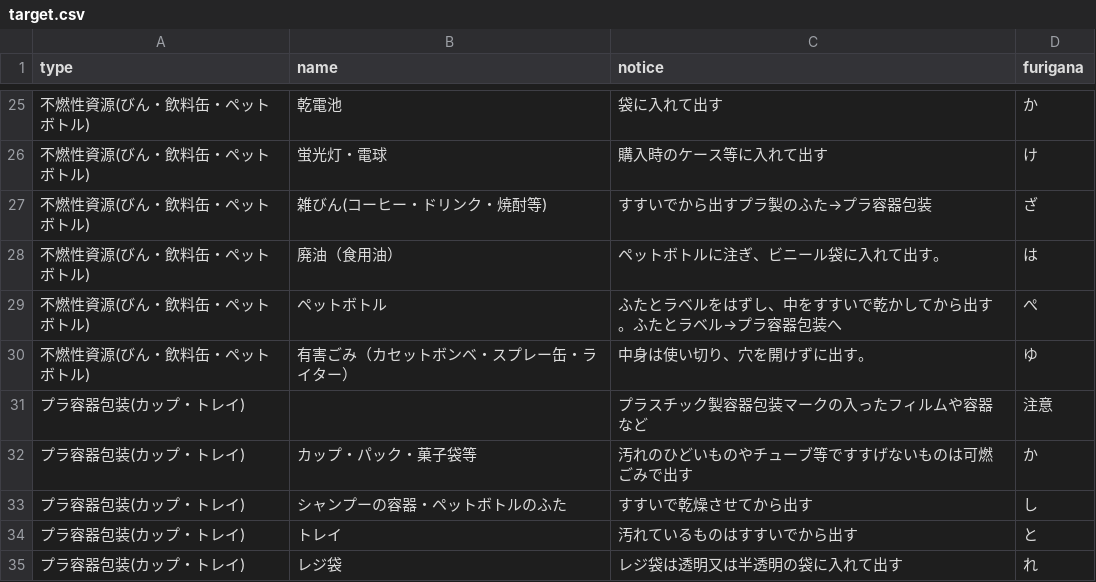
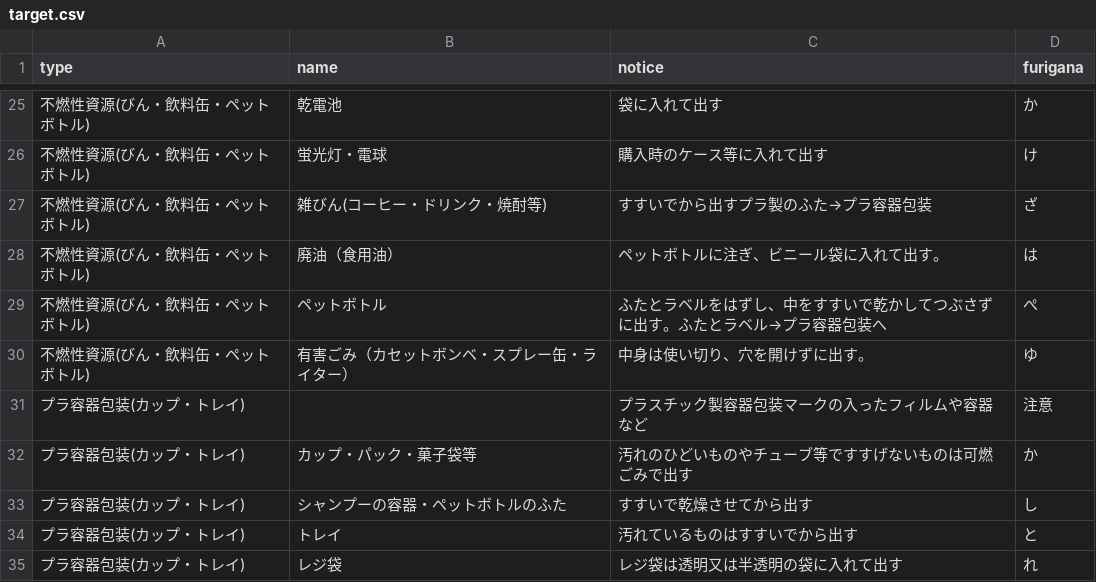
Before and after one commit to tomiokacity/5374, a CSV file: data/target.csv, drawn as a sheet; only a part is shown, gaps mark what is left out.

Commit message:
Update target.csv

```diff
--- a/data/target.csv
+++ b/data/target.csv
@@ -28,3 +28,3 @@
 不燃性資源(びん・飲料缶・ペットボトル),廃油（食用油）,ペットボトルに注ぎ、ビニール袋に入れて出す。,は
-不燃性資源(びん・飲料缶・ペットボトル),ペットボトル,ふたとラベルをはずし、中をすすいで乾かしてから出す。ふたとラベル→プラ容器包装へ,ぺ
+不燃性資源(びん・飲料缶・ペットボトル),ペットボトル,ふたとラベルをはずし、中をすすいで乾かしてつぶさずに出す。ふたとラベル→プラ容器包装へ,ぺ
 不燃性資源(びん・飲料缶・ペットボトル),有害ごみ（カセットボンベ・スプレー缶・ライター）,中身は使い切り、穴を開けずに出す。,ゆ
```
